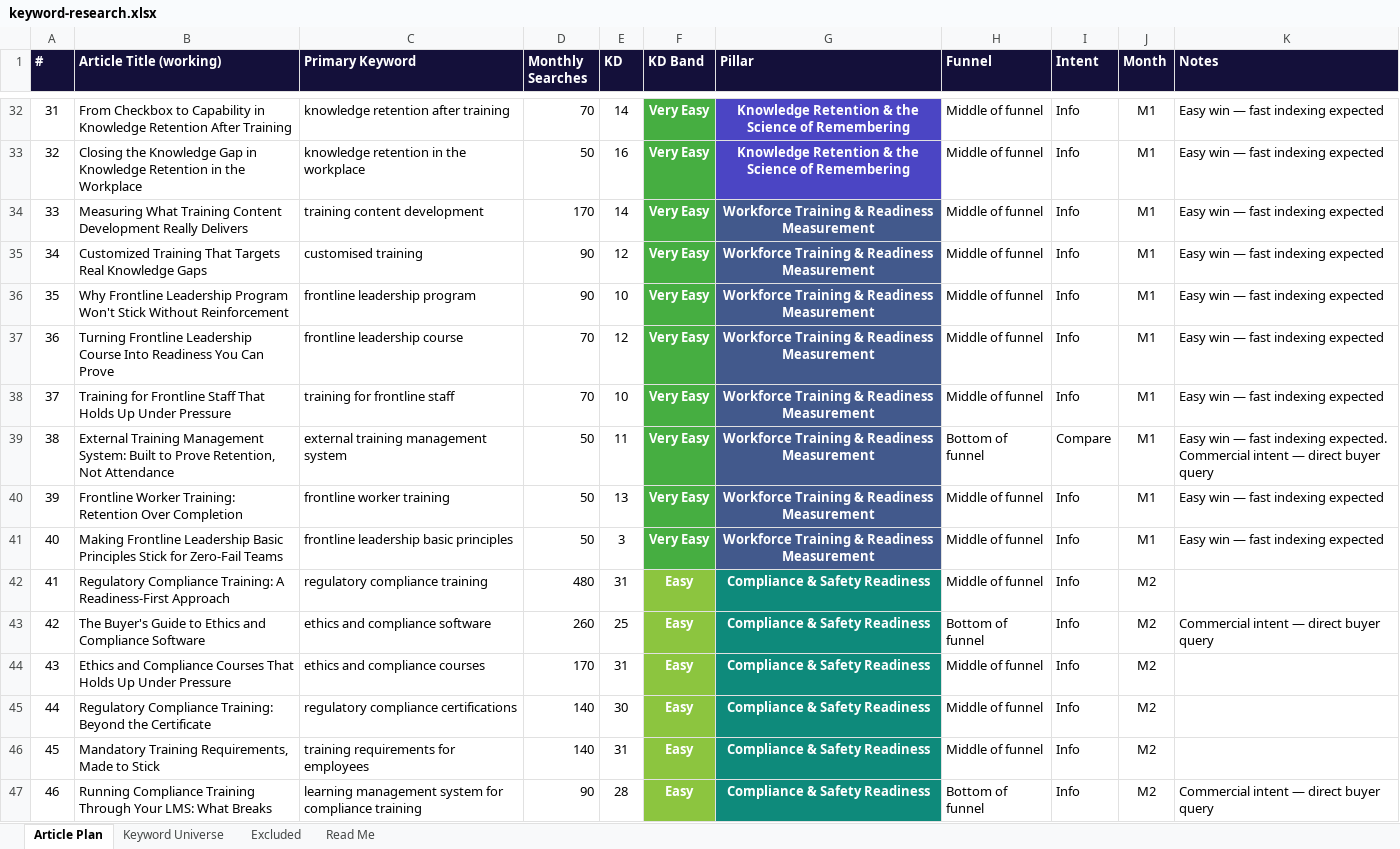
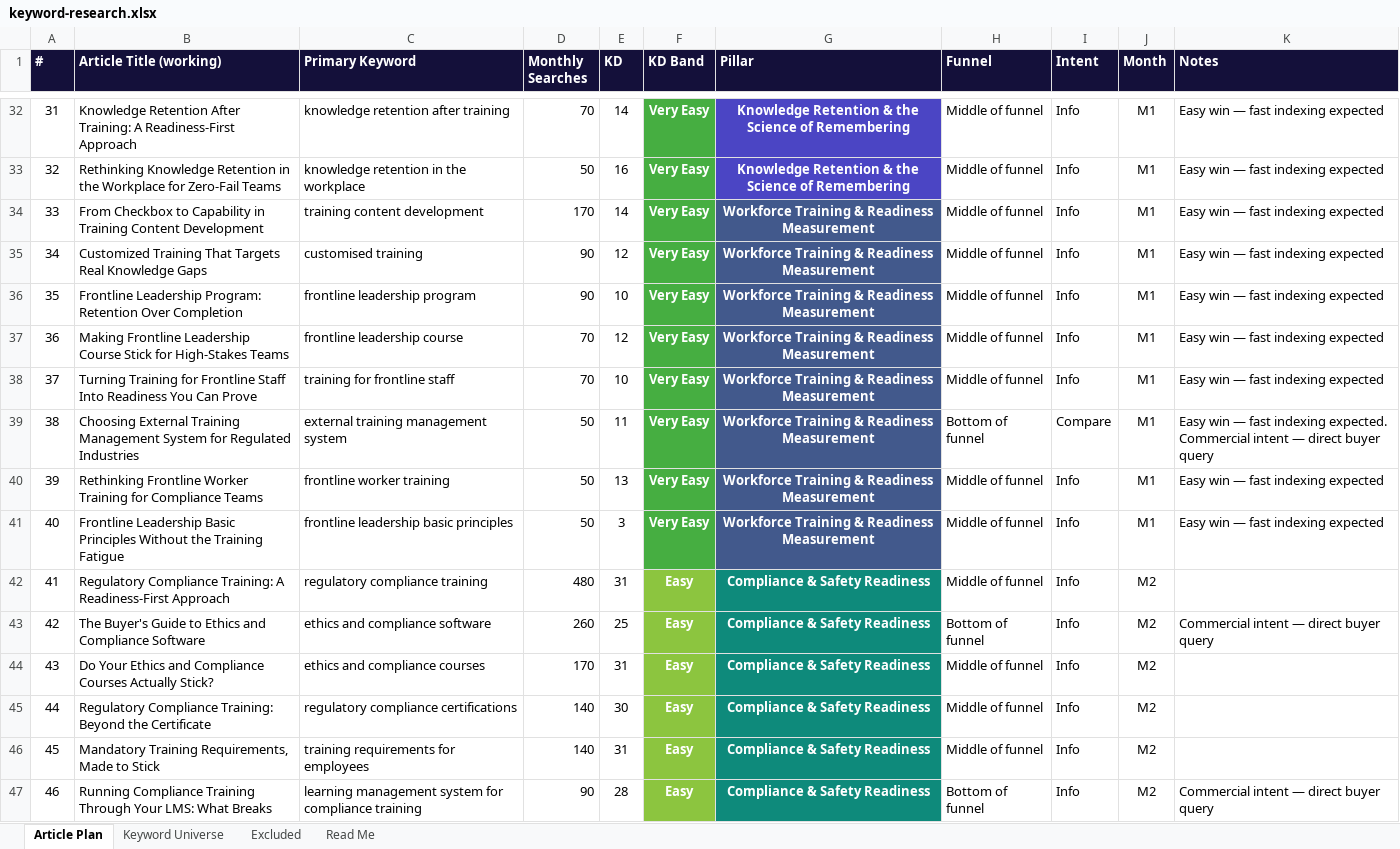
Before and after one commit to jonestj-boop/decks, an Excel workbook: decks/blank-slate/keyword-research.xlsx, sheet Article Plan, drawn as a sheet; only a part is shown, gaps mark what is left out; values as stored, in another font and other column widths than the file's, no borders; the diff covers the shown part only; the diff names each change by its address in the sheet, - before the commit and + after, or states it on an @@ line.

```diff
--- a/decks/blank-slate/keyword-research.xlsx (sheet Article Plan)
+++ b/decks/blank-slate/keyword-research.xlsx (sheet Article Plan)
-B32 (Article Title (working)): From Checkbox to Capability in Knowledge Retention After Training
+B32 (Article Title (working)): Knowledge Retention After Training: A Readiness-First Approach
-B33 (Article Title (working)): Closing the Knowledge Gap in Knowledge Retention in the Workplace
+B33 (Article Title (working)): Rethinking Knowledge Retention in the Workplace for Zero-Fail Teams
-B34 (Article Title (working)): Measuring What Training Content Development Really Delivers
+B34 (Article Title (working)): From Checkbox to Capability in Training Content Development
-B36 (Article Title (working)): Why Frontline Leadership Program Won't Stick Without Reinforcement
+B36 (Article Title (working)): Frontline Leadership Program: Retention Over Completion
-B37 (Article Title (working)): Turning Frontline Leadership Course Into Readiness You Can Prove
+B37 (Article Title (working)): Making Frontline Leadership Course Stick for High-Stakes Teams
-B38 (Article Title (working)): Training for Frontline Staff That Holds Up Under Pressure
+B38 (Article Title (working)): Turning Training for Frontline Staff Into Readiness You Can Prove
-B39 (Article Title (working)): External Training Management System: Built to Prove Retention, Not Attendance
+B39 (Article Title (working)): Choosing External Training Management System for Regulated Industries
-B40 (Article Title (working)): Frontline Worker Training: Retention Over Completion
+B40 (Article Title (working)): Rethinking Frontline Worker Training for Compliance Teams
-B41 (Article Title (working)): Making Frontline Leadership Basic Principles Stick for Zero-Fail Teams
+B41 (Article Title (working)): Frontline Leadership Basic Principles Without the Training Fatigue
-B44 (Article Title (working)): Ethics and Compliance Courses That Holds Up Under Pressure
+B44 (Article Title (working)): Do Your Ethics and Compliance Courses Actually Stick?
```
Also changed, not shown: 72 edited cells elsewhere in this sheet, 1 other file.
